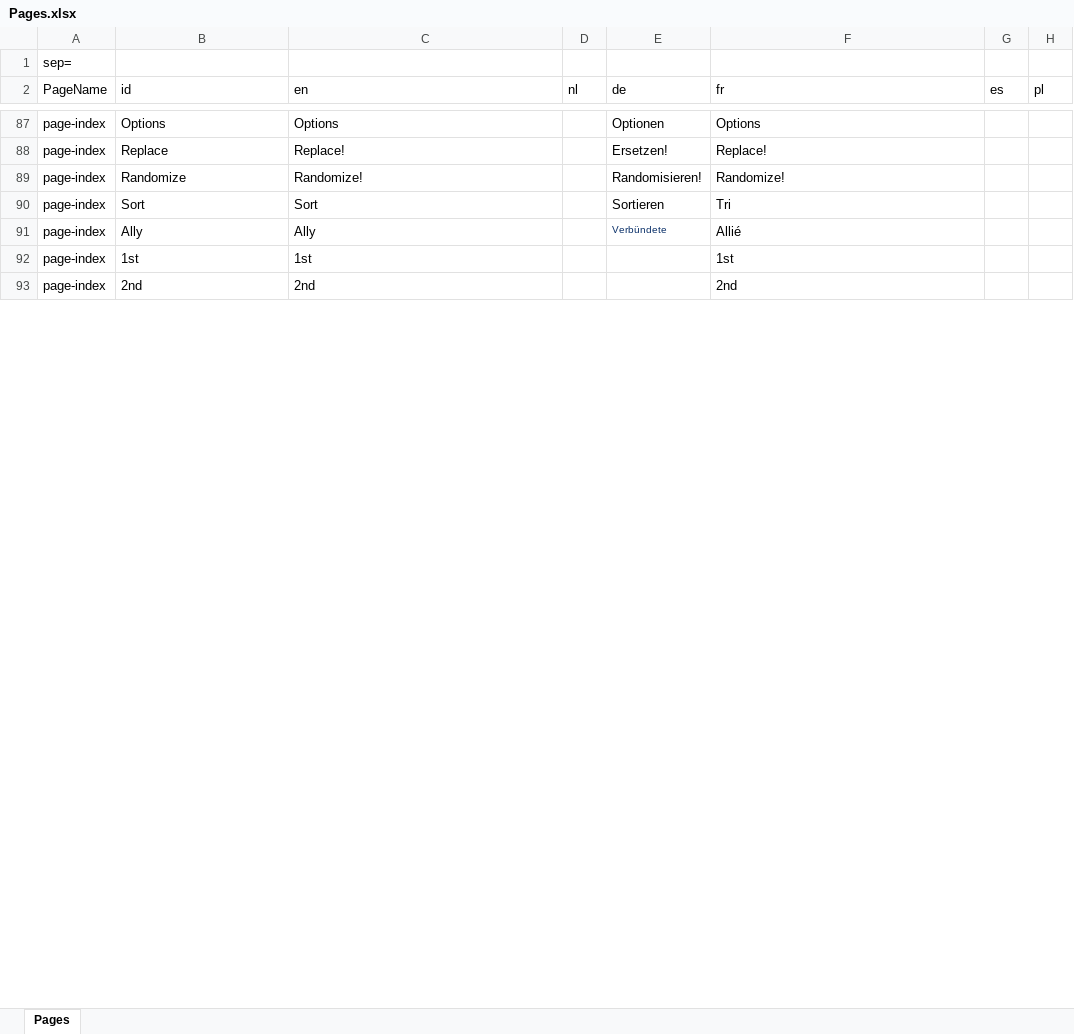
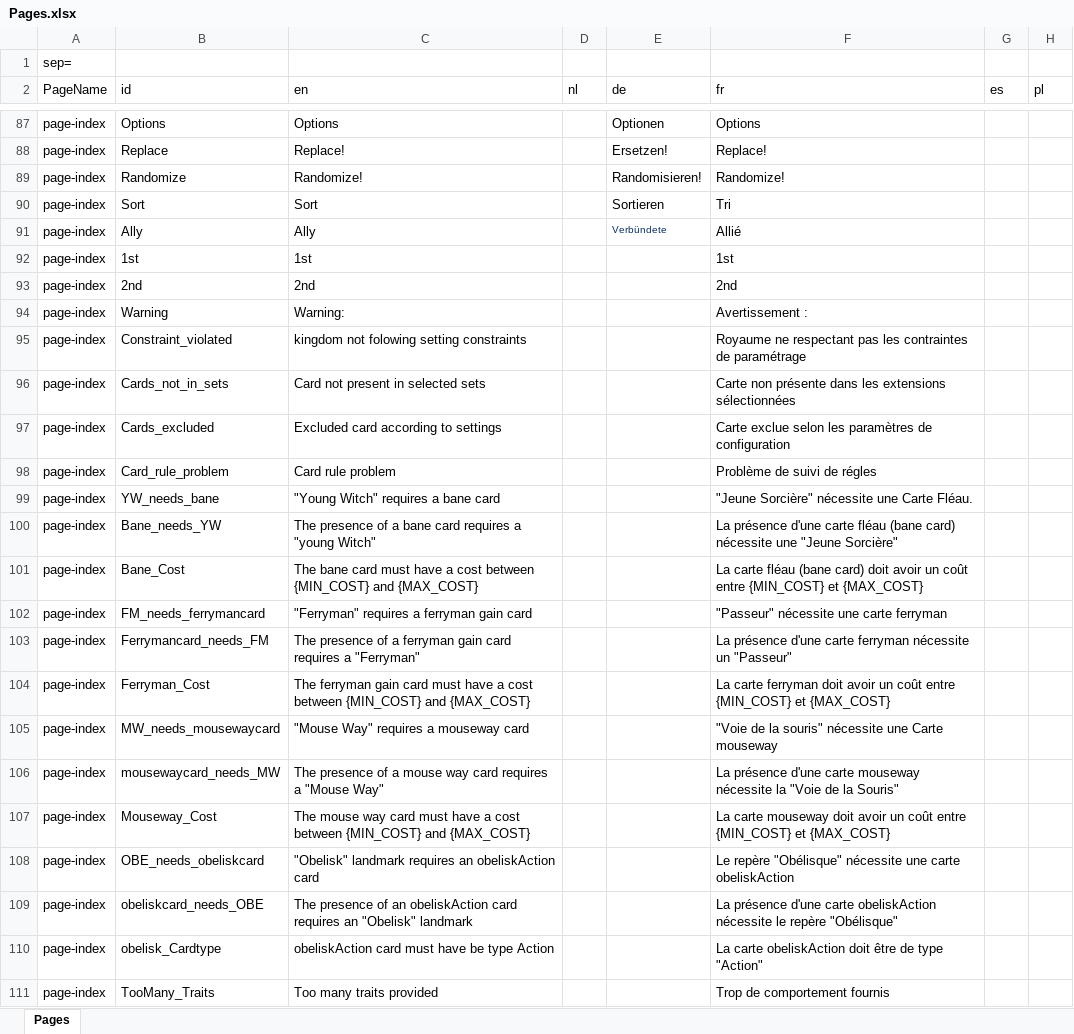
Before and after one commit to skywarth/Vite-KingdomCreator-New, an Excel workbook: process/resources/Pages.xlsx, sheet Pages, drawn as a sheet; only a part is shown, gaps mark what is left out; values as stored, in another font and other column widths than the file's, no borders; the diff covers the shown part only; the diff names each change by its address in the sheet, - before the commit and + after, or states it on an @@ line.

Commit message:
Feat - include RisingSun and prophecies   Feat - add option to exclude cards from randomization     To do : handle minCards and maxCards in supplies selection   Feat - allow not valid kingdoms and add information about coherence issues   Feat - Clarify message when not able to randomize

```diff
--- a/process/resources/Pages.xlsx (sheet Pages)
+++ b/process/resources/Pages.xlsx (sheet Pages)
+row 94: page-index | Warning | Warning: |  |  | Avertissement :
+row 95: page-index | Constraint_violated | kingdom not folowing setting constraints |  |  | Royaume ne respectant pas les contraintes de paramétrage
+row 96: page-index | Cards_not_in_sets | Card not present in selected sets |  |  | Carte non présente dans les extensions sélectionnées
+row 97: page-index | Cards_excluded | Excluded card according to settings |  |  | Carte exclue selon les paramètres de configuration
+row 98: page-index | Card_rule_problem | Card rule problem |  |  | Problème de suivi de régles
+row 99: page-index | YW_needs_bane | "Young Witch" requires a bane card |  |  | "Jeune Sorcière" nécessite une Carte Fléau.
+row 100: page-index | Bane_needs_YW | The presence of a bane card requires a "young Witch" |  |  | La présence d'une carte fléau (bane card) nécessite une "Jeune Sorcière"
+row 101: page-index | Bane_Cost | The bane card must have a cost between {MIN_COST} and {MAX_COST} |  |  | La carte fléau (bane card) doit avoir un coût entre {MIN_COST} et {MAX_COST}
+row 102: page-index | FM_needs_ferrymancard | "Ferryman" requires a ferryman gain card |  |  | "Passeur" nécessite une carte ferryman
+row 103: page-index | Ferrymancard_needs_FM | The presence of a ferryman gain card requires a "Ferryman" |  |  | La présence d'une carte ferryman nécessite un "Passeur"
+row 104: page-index | Ferryman_Cost | The ferryman gain card must have a cost between {MIN_COST} and {MAX_COST} |  |  | La carte ferryman doit avoir un coût entre {MIN_COST} et {MAX_COST}
+row 105: page-index | MW_needs_mousewaycard | "Mouse Way" requires a mouseway card |  |  | "Voie de la souris" nécessite une Carte mouseway
+row 106: page-index | mousewaycard_needs_MW | The presence of a mouse way card requires a "Mouse Way" |  |  | La présence d'une carte mouseway nécessite la "Voie de la Souris"
+row 107: page-index | Mouseway_Cost | The mouse way card must have a cost between {MIN_COST} and {MAX_COST} |  |  | La carte mouseway doit avoir un coût entre {MIN_COST} et {MAX_COST}
+row 108: page-index | OBE_needs_obeliskcard | "Obelisk" landmark requires an obeliskAction card |  |  | Le repère "Obélisque" nécessite une carte obeliskAction
+row 109: page-index | obeliskcard_needs_OBE | The presence of an obeliskAction card requires an "Obelisk" landmark |  |  | La présence d'une carte obeliskAction nécessite le repère "Obélisque"
+row 110: page-index | obelisk_Cardtype | obeliskAction card must have be type Action |  |  | La carte obeliskAction doit être de type "Action"
+row 111: page-index | TooMany_Traits | Too many traits provided |  |  | Trop de comportement fournis
```
Also changed, not shown: 10 added rows, 55 edited cells and cell formats elsewhere in this sheet, formulas that keep their value, 24 other files.
